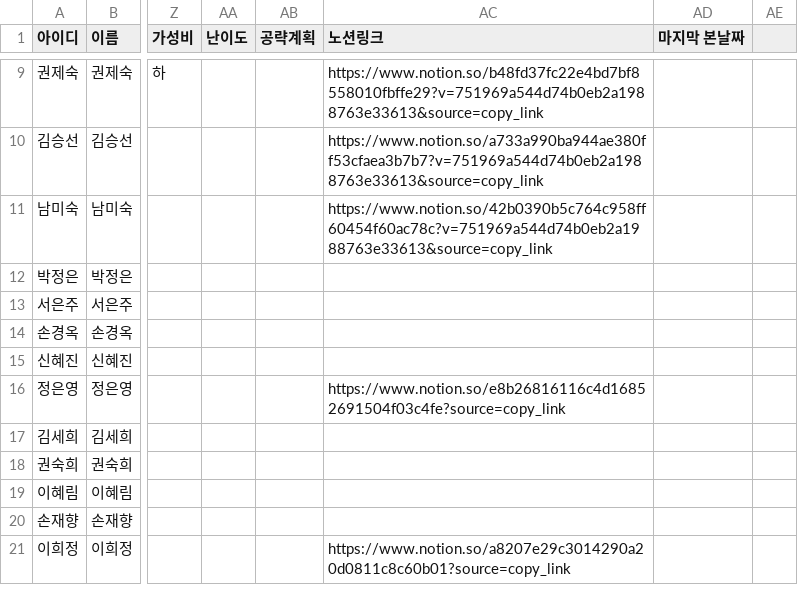
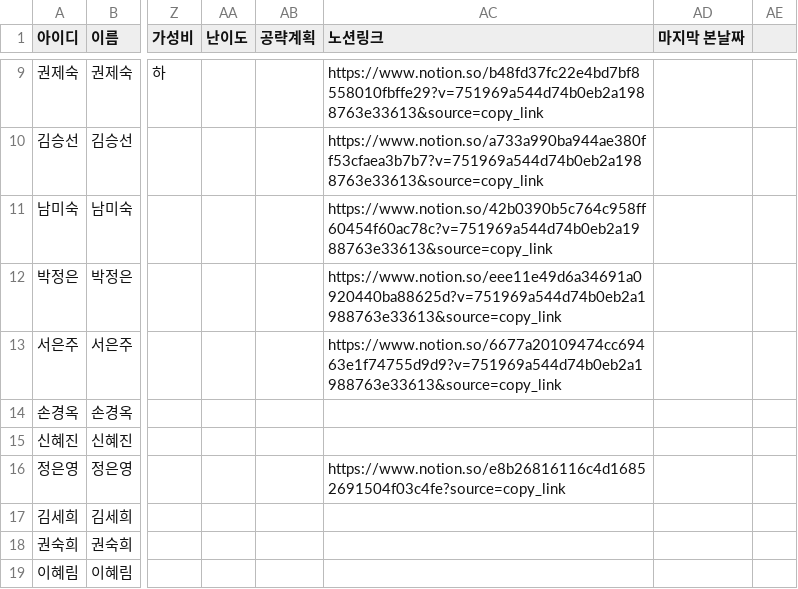
Before and after one commit to jym5317-coder/my-private-note, a CSV file: 인명.csv, drawn as a sheet; only a part is shown, gaps mark what is left out; the shorter side is filled out with more unchanged rows; the diff names each change by its address in the sheet, - before the commit and + after, or states it on an @@ line.

Commit message:
Update 인명.csv

```diff
--- a/인명.csv
+++ b/인명.csv
-AC12 (노션링크): (empty)
+AC12 (노션링크): https://www.notion.so/eee11e49d6a34691a0920440ba88625d?v=751969a544d74b0eb2a1988763e33613&source=copy_link
-AC13 (노션링크): (empty)
+AC13 (노션링크): https://www.notion.so/6677a20109474cc69463e1f74755d9d9?v=751969a544d74b0eb2a1988763e33613&source=copy_link
```
